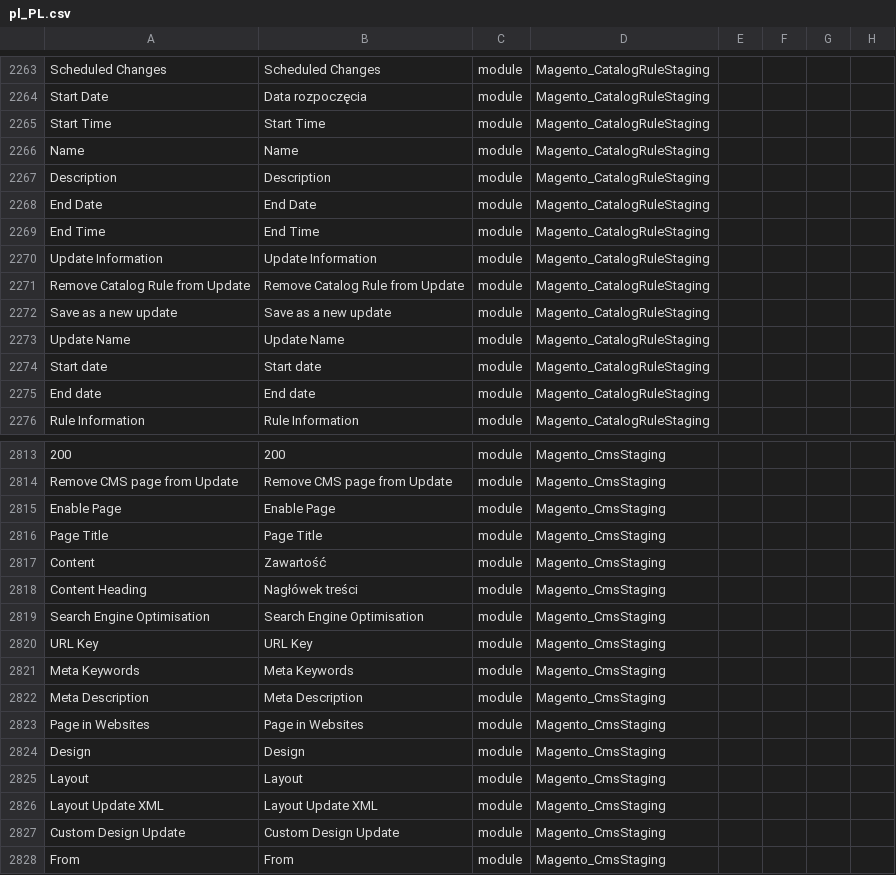
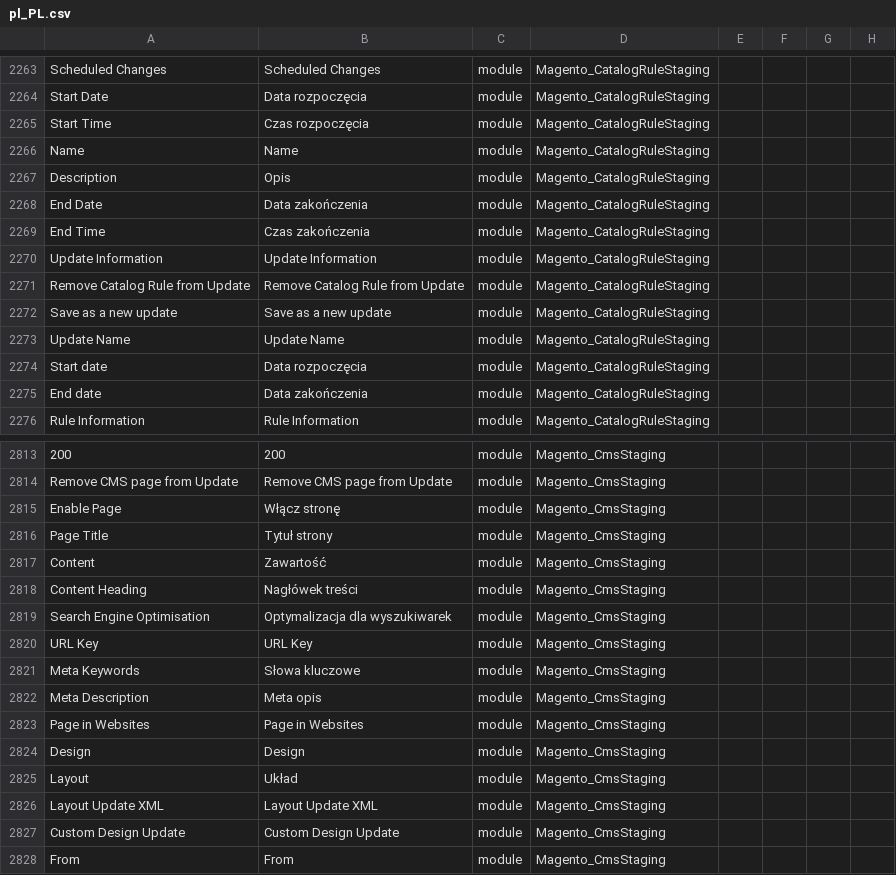
Before and after one commit to SnowdogApps/magento2-pl_pl, a CSV file: pl_PL.csv, drawn as a sheet; only a part is shown, gaps mark what is left out; the diff covers the shown part only; the diff names each change by its address in the sheet, - before the commit and + after, or states it on an @@ line.

Commit message:
Pull from Crowdin

```diff
--- a/pl_PL.csv
+++ b/pl_PL.csv
-B2265: Start Time
+B2265: Czas rozpoczęcia
-B2267: Description
+B2267: Opis
-B2268: End Date
+B2268: Data zakończenia
-B2269: End Time
+B2269: Czas zakończenia
-B2274: Start date
+B2274: Data rozpoczęcia
-B2275: End date
+B2275: Data zakończenia
-B2815: Enable Page
+B2815: Włącz stronę
-B2816: Page Title
+B2816: Tytuł strony
-B2819: Search Engine Optimisation
+B2819: Optymalizacja dla wyszukiwarek
-B2821: Meta Keywords
+B2821: Słowa kluczowe
-B2822: Meta Description
+B2822: Meta opis
-B2825: Layout
+B2825: Układ
```
Also changed, not shown: 55 edited cells elsewhere in this file.
